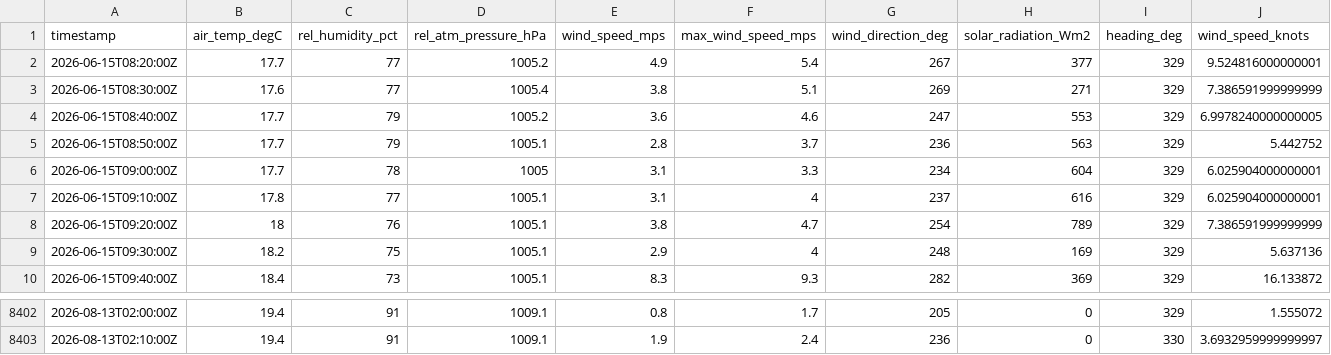
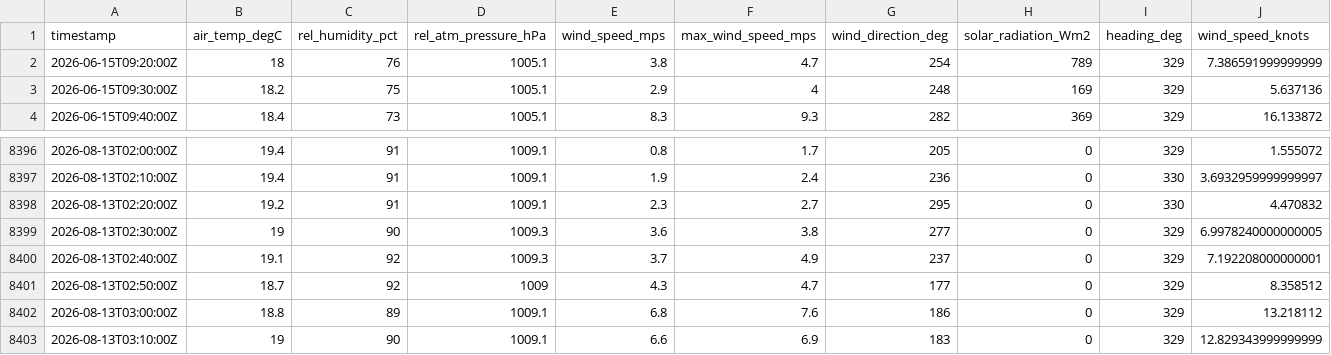
Before and after one commit to mchvaughan/lcbp_data_site, a CSV file: colchester_reef_met_data.csv, drawn as a sheet; only a part is shown, gaps mark what is left out; removed rows and columns are numbered as before the commit, all else as after; rows hold the shown columns only; the diff names each change by its address in the sheet, - before the commit and + after, or states it on an @@ line.

Commit message:
automatically updating Lake Champlain Basin data website

```diff
--- a/colchester_reef_met_data.csv
+++ b/colchester_reef_met_data.csv
-row 2: 2026-06-15T08:20:00Z | 17.7 | 77 | 1005.2 | 4.9 | 5.4 | 267 | 377 | 329 | 9.524816000000001
-row 3: 2026-06-15T08:30:00Z | 17.6 | 77 | 1005.4 | 3.8 | 5.1 | 269 | 271 | 329 | 7.386591999999999
-row 4: 2026-06-15T08:40:00Z | 17.7 | 79 | 1005.2 | 3.6 | 4.6 | 247 | 553 | 329 | 6.9978240000000005
-row 5: 2026-06-15T08:50:00Z | 17.7 | 79 | 1005.1 | 2.8 | 3.7 | 236 | 563 | 329 | 5.442752
-row 6: 2026-06-15T09:00:00Z | 17.7 | 78 | 1005 | 3.1 | 3.3 | 234 | 604 | 329 | 6.025904000000001
-row 7: 2026-06-15T09:10:00Z | 17.8 | 77 | 1005.1 | 3.1 | 4 | 237 | 616 | 329 | 6.025904000000001
+row 8398: 2026-08-13T02:20:00Z | 19.2 | 91 | 1009.1 | 2.3 | 2.7 | 295 | 0 | 330 | 4.470832
+row 8399: 2026-08-13T02:30:00Z | 19 | 90 | 1009.3 | 3.6 | 3.8 | 277 | 0 | 329 | 6.9978240000000005
+row 8400: 2026-08-13T02:40:00Z | 19.1 | 92 | 1009.3 | 3.7 | 4.9 | 237 | 0 | 329 | 7.192208000000001
+row 8401: 2026-08-13T02:50:00Z | 18.7 | 92 | 1009 | 4.3 | 4.7 | 177 | 0 | 329 | 8.358512
+row 8402: 2026-08-13T03:00:00Z | 18.8 | 89 | 1009.1 | 6.8 | 7.6 | 186 | 0 | 329 | 13.218112
+row 8403: 2026-08-13T03:10:00Z | 19 | 90 | 1009.1 | 6.6 | 6.9 | 183 | 0 | 329 | 12.829343999999999
```
Also changed, not shown: 1 other file.
